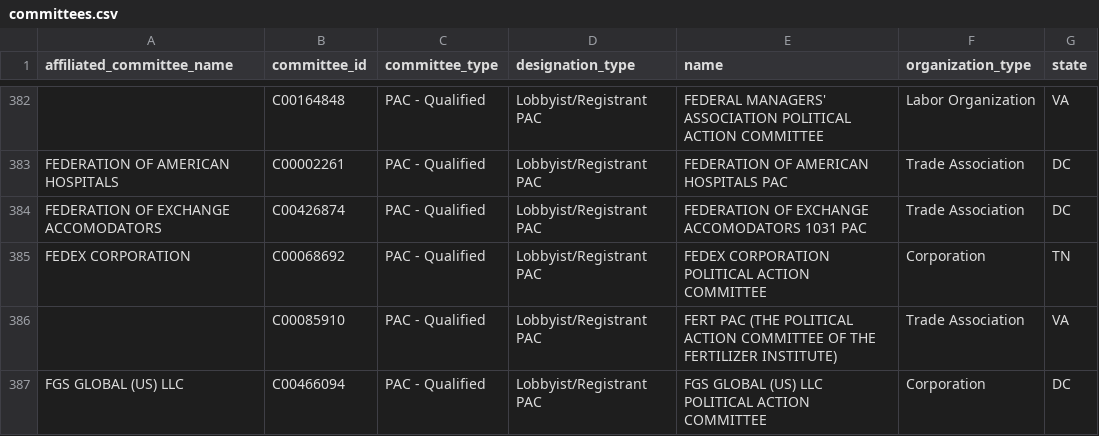
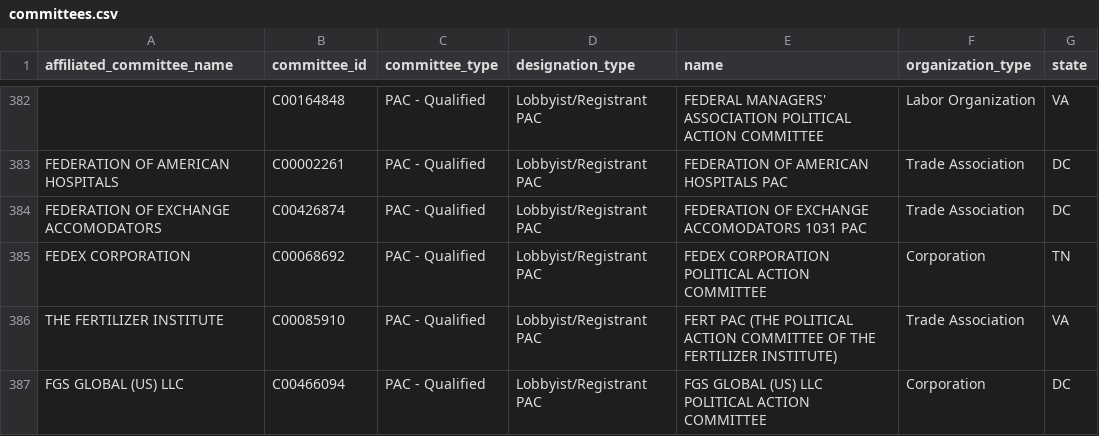
Before and after one commit to jjoehnk/FEC_Voting, a CSV file: fec_voting/datasets/committees.csv, drawn as a sheet; only a part is shown, gaps mark what is left out; the diff covers the shown part only.

```diff
--- a/fec_voting/datasets/committees.csv
+++ b/fec_voting/datasets/committees.csv
@@ -385,3 +385,3 @@ FEDERATION OF EXCHANGE ACCOMODATORS,C00426874,PAC - Qualified,Lobbyist/Registran
 FEDEX CORPORATION,C00068692,PAC - Qualified,Lobbyist/Registrant PAC,FEDEX CORPORATION POLITICAL ACTION COMMITTEE,Corporation,TN
-,C00085910,PAC - Qualified,Lobbyist/Registrant PAC,FERT PAC (THE POLITICAL ACTION COMMITTEE OF THE FERTILIZER INSTITUTE),Trade Association,VA
+THE FERTILIZER INSTITUTE,C00085910,PAC - Qualified,Lobbyist/Registrant PAC,FERT PAC (THE POLITICAL ACTION COMMITTEE OF THE FERTILIZER INSTITUTE),Trade Association,VA
 FGS GLOBAL (US) LLC,C00466094,PAC - Qualified,Lobbyist/Registrant PAC,FGS GLOBAL (US) LLC POLITICAL ACTION COMMITTEE,Corporation,DC
```
Also changed, not shown: 2 added rows, 2 removed rows and 25 edited cells elsewhere in this file, 3 other files.
